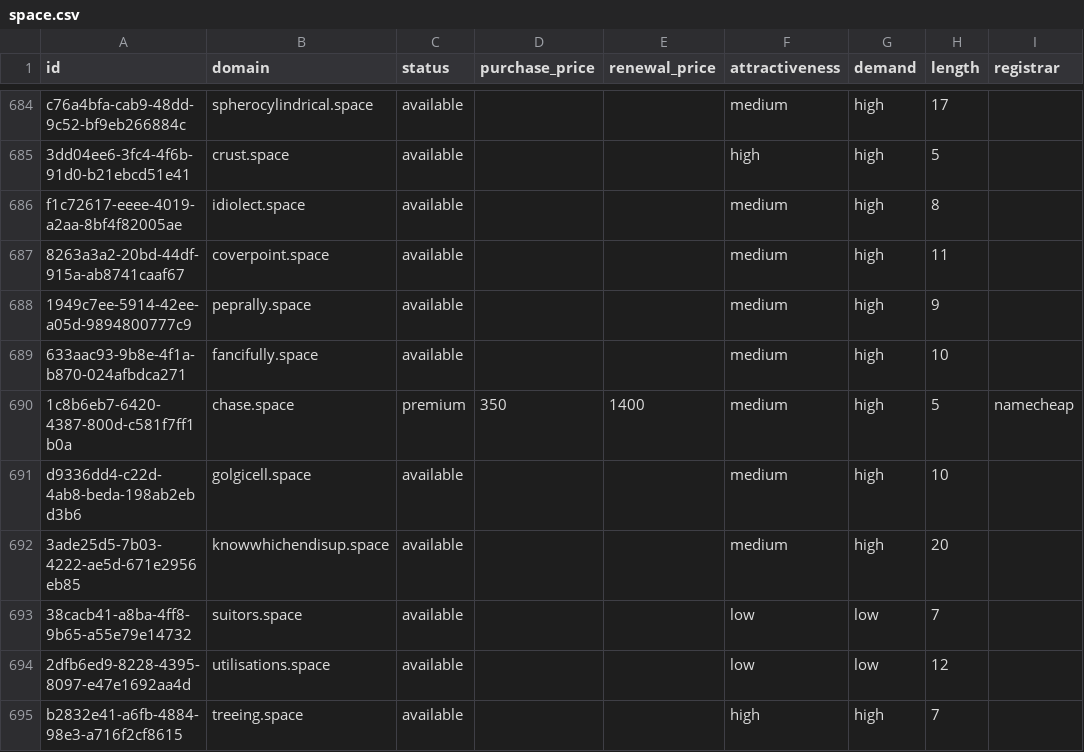
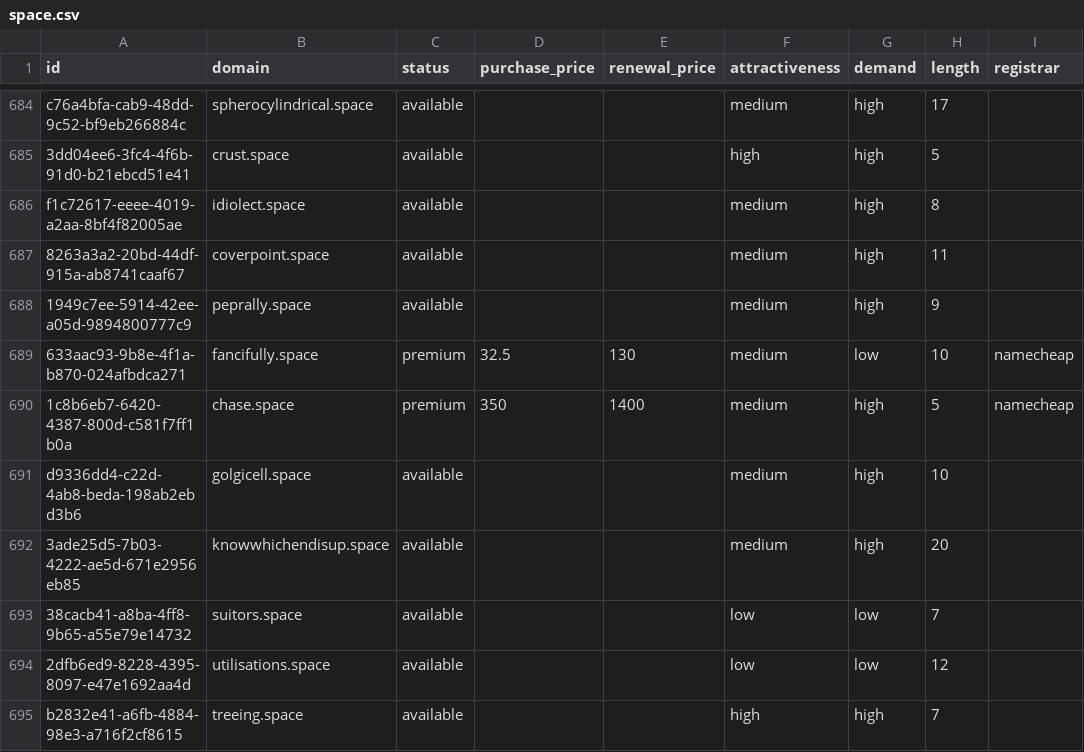
Before and after one commit to UniqueDomains/space-oneword-domains, a CSV file: space.csv, drawn as a sheet; only a part is shown, gaps mark what is left out; the diff names each change by its address in the sheet, - before the commit and + after, or states it on an @@ line.

Commit message:
Domains update

```diff
--- a/space.csv
+++ b/space.csv
-C689 (status): available
+C689 (status): premium
-D689 (purchase_price): (empty)
+D689 (purchase_price): 32.5
-E689 (renewal_price): (empty)
+E689 (renewal_price): 130
-G689 (demand): high
+G689 (demand): low
-I689 (registrar): (empty)
+I689 (registrar): namecheap
```
Also changed, not shown: 4 other files.
